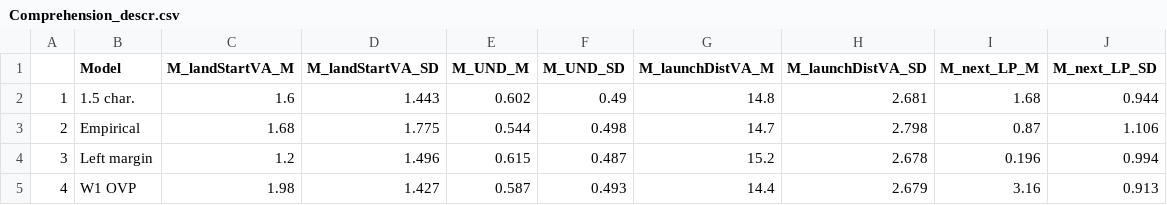
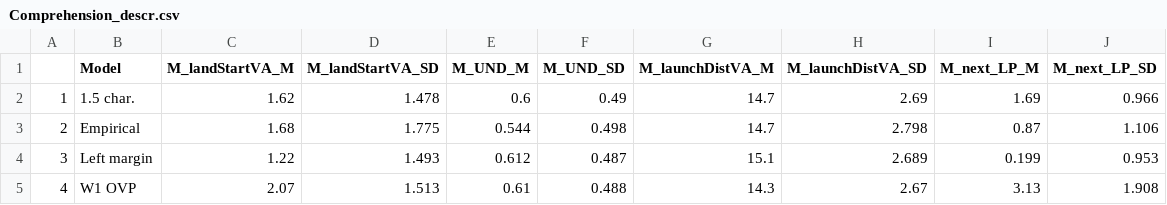
Before and after one commit to martin-vasilev/RS_Model, a CSV file: Summary/Comprehension_descr.csv, drawn as a sheet.

```diff
--- a/Summary/Comprehension_descr.csv
+++ b/Summary/Comprehension_descr.csv
@@ -1,5 +1,5 @@
 "","Model","M_landStartVA_M","M_landStartVA_SD","M_UND_M","M_UND_SD","M_launchDistVA_M","M_launchDistVA_SD","M_next_LP_M","M_next_LP_SD"
-"1","1.5 char.",1.6,1.443,0.602,0.49,14.8,2.681,1.68,0.944
+"1","1.5 char.",1.62,1.478,0.6,0.49,14.7,2.69,1.69,0.966
 "2","Empirical",1.68,1.775,0.544,0.498,14.7,2.798,0.87,1.106
-"3","Left margin",1.2,1.496,0.615,0.487,15.2,2.678,0.196,0.994
-"4","W1 OVP",1.98,1.427,0.587,0.493,14.4,2.679,3.16,0.913
+"3","Left margin",1.22,1.493,0.612,0.487,15.1,2.689,0.199,0.953
+"4","W1 OVP",2.07,1.513,0.61,0.488,14.3,2.67,3.13,1.908
```
Also changed, not shown: Summary/Abbreviation_descr.csv, Summary/Font_size_descr.csv, 6 other files.
